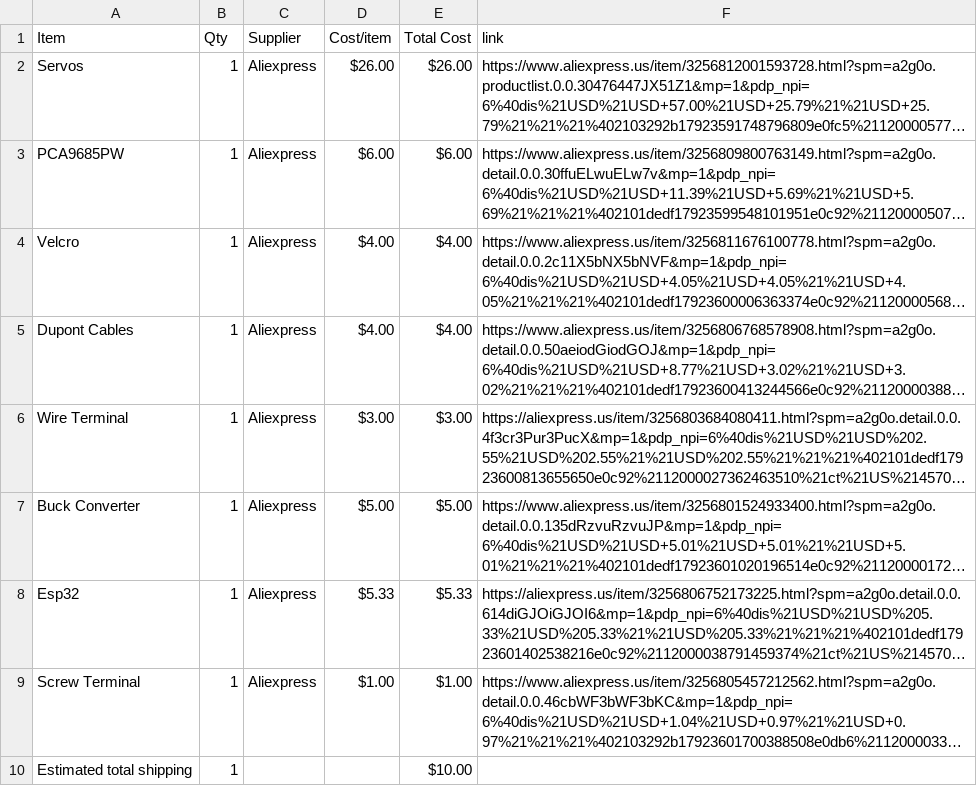
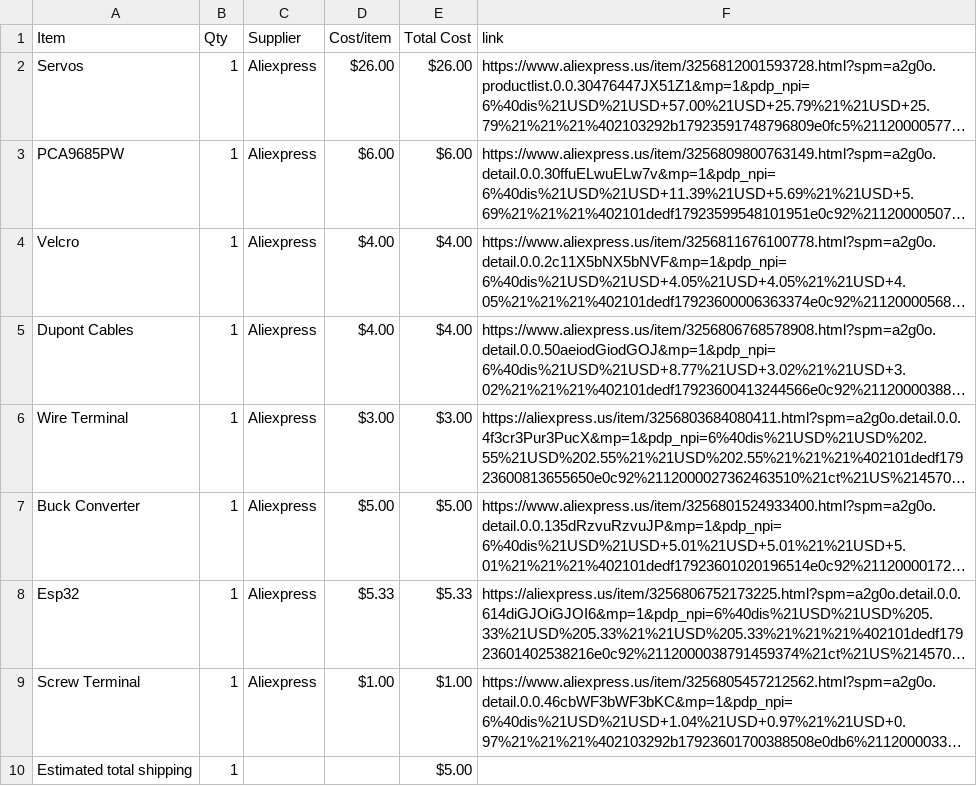
Before and after one commit to dipa-cotton/rocky-pentapod, a CSV file: BOM.csv, drawn as a sheet; long unchanged cells end in …; the diff names each change by its address in the sheet, - before the commit and + after, or states it on an @@ line.

Commit message:
Sync Pentapod from Half Life

```diff
--- a/BOM.csv
+++ b/BOM.csv
-E10 (Total Cost): $10.00
+E10 (Total Cost): $5.00
```
